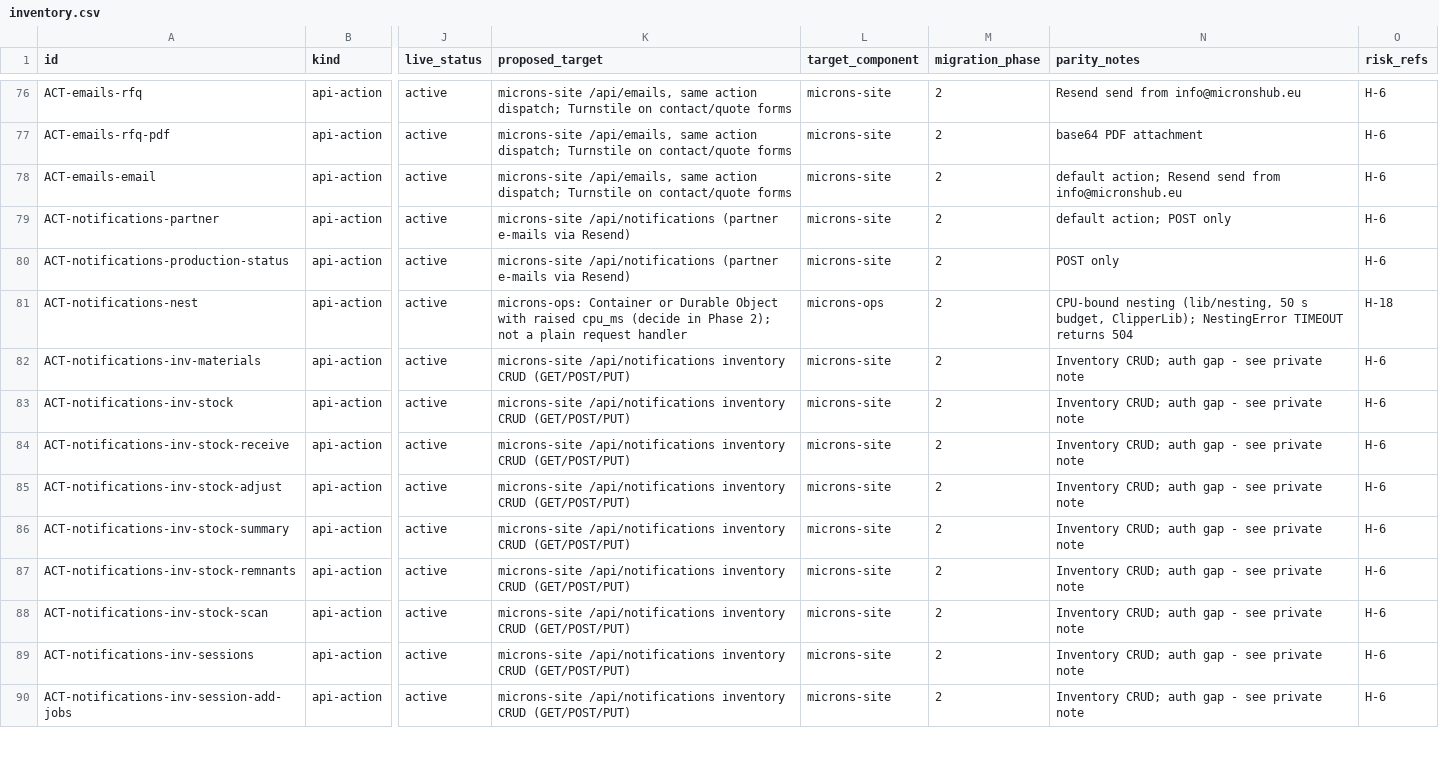
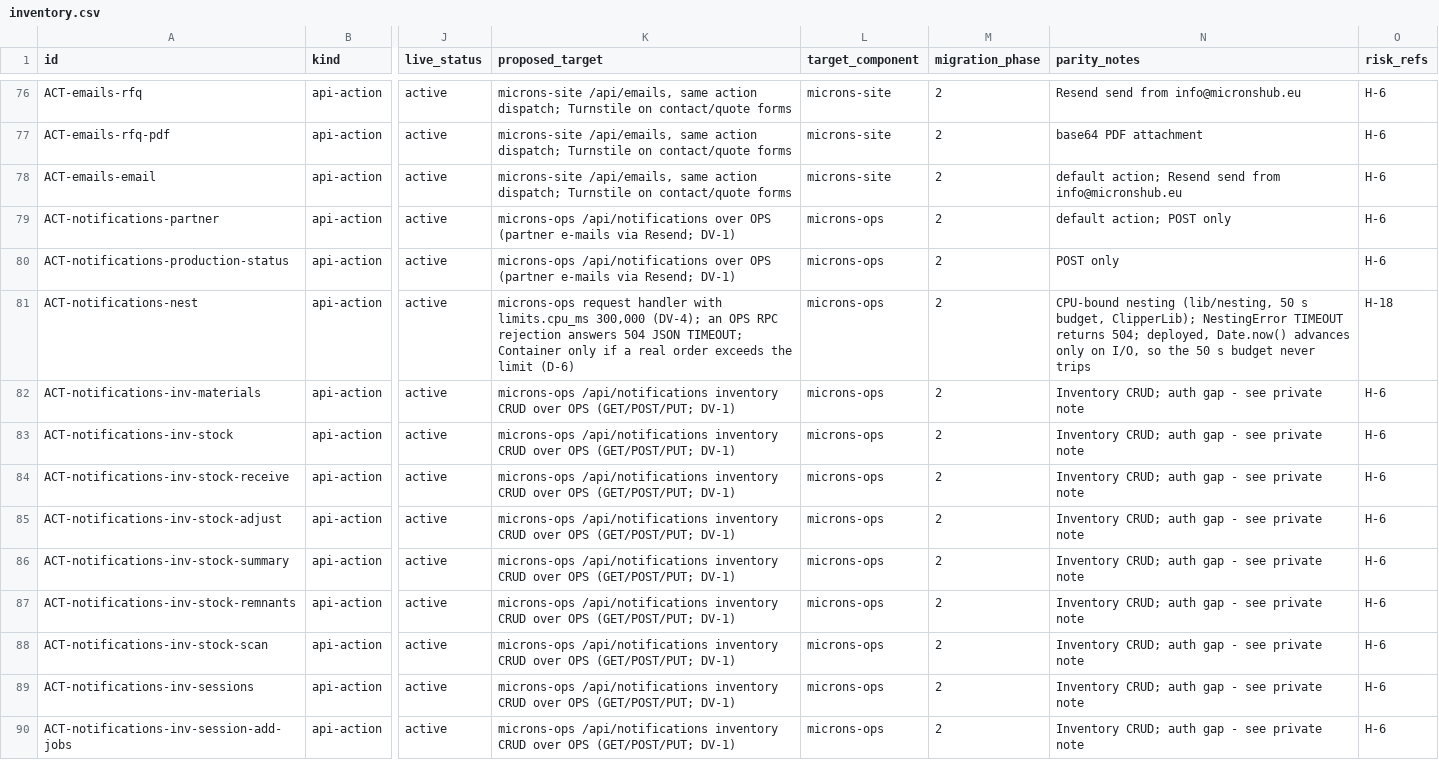
Before and after one commit to dimitrisvard/on-demand-craft-greece, a CSV file: docs/migration/inventory.csv, drawn as a sheet; only a part is shown, gaps mark what is left out; the diff covers the shown part only; the diff names each change by its address in the sheet, - before the commit and + after, or states it on an @@ line.

```diff
--- a/docs/migration/inventory.csv
+++ b/docs/migration/inventory.csv
-K79:K80 (proposed_target): microns-site /api/notifications (partner e-mails via Resend)
+K79:K80 (proposed_target): microns-ops /api/notifications over OPS (partner e-mails via Resend; DV-1)
-L79:L80 (target_component): microns-site
+L79:L80 (target_component): microns-ops
-K81 (proposed_target): microns-ops: Container or Durable Object with raised cpu_ms (decide in Phase 2); not a plain request handler
+K81 (proposed_target): microns-ops request handler with limits.cpu_ms 300,000 (DV-4); an OPS RPC rejection answers 504 JSON TIMEOUT; Container only if a real order exceeds the limit (D-6)
-N81 (parity_notes): …TIMEOUT returns 504
+N81 (parity_notes): …TIMEOUT returns 504; deployed, Date.now() advances only on I/O, so the 50 s budget never trips
-K82:K90 (proposed_target): microns-site /api/notifications inventory CRUD (GET/POST/PUT)
+K82:K90 (proposed_target): microns-ops /api/notifications inventory CRUD over OPS (GET/POST/PUT; DV-1)
-L82:L90 (target_component): microns-site
+L82:L90 (target_component): microns-ops
```
Also changed, not shown: 57 edited cells elsewhere in this file, 11 other files.
